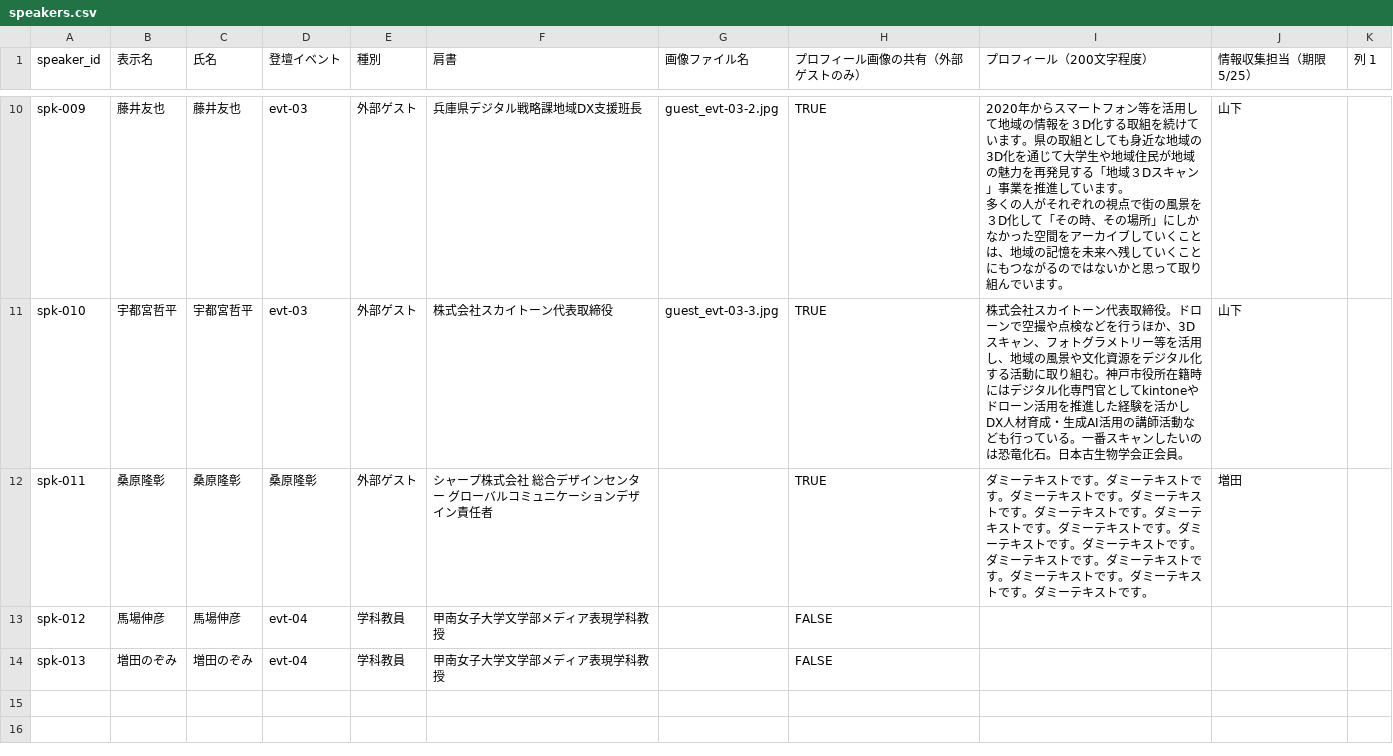
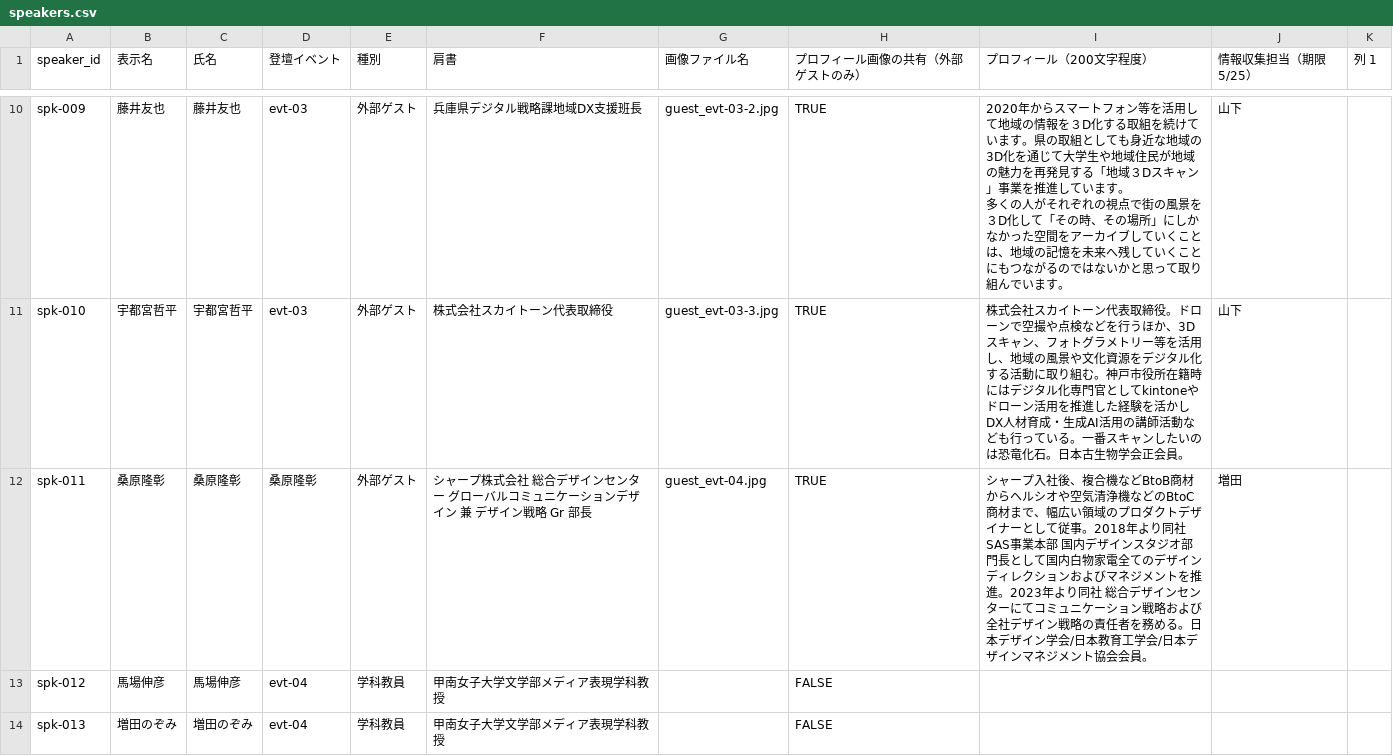
Before and after one commit to kwu-cms/machinaka-campus-2026, a CSV file: data/speakers.csv, drawn as a sheet; only a part is shown, gaps mark what is left out.

Commit message:
chore: sync spreadsheet data and set local DATA_MODE for production

```diff
--- a/data/speakers.csv
+++ b/data/speakers.csv
@@ -13,3 +13,3 @@ spk-009,藤井友也,藤井友也,evt-03,外部ゲスト,兵庫県デジタル
 spk-010,宇都宮哲平,宇都宮哲平,evt-03,外部ゲスト,株式会社スカイトーン代表取締役,guest_evt-03-3.jpg,TRUE,株式会社スカイトーン代表取締役。ドローンで空撮や点検などを行うほか、3Dスキャン、フォトグラメトリー等を活用し、地域の風景や文化資源をデジタル化する活動に取り組む。神戸市役所在籍時にはデジタル化専門官としてkintoneやドローン活用を推進した経験を活かしDX人材育成・生成AI活用の講師活動なども行っている。一番スキャンしたいのは恐竜化石。日本古生物学会正会員。,山下,
-spk-011,桑原隆彰,桑原隆彰,桑原隆彰,外部ゲスト,シャープ株式会社 総合デザインセンター グローバルコミュニケーションデザイン責任者,,TRUE,ダミーテキストです。ダミーテキストです。ダミーテキストです。ダミーテキストです。ダミーテキストです。ダミーテキストです。ダミーテキストです。ダミーテキストです。ダミーテキストです。ダミーテキストです。ダミーテキストです。ダミーテキストです。ダミーテキストです。ダミーテキストです。,増田,
+spk-011,桑原隆彰,桑原隆彰,桑原隆彰,外部ゲスト,シャープ株式会社 総合デザインセンター グローバルコミュニケーションデザイン 兼 デザイン戦略 Gr 部長,guest_evt-04.jpg,TRUE,シャープ入社後、複合機などBtoB商材からヘルシオや空気清浄機などのBtoC商材まで、幅広い領域のプロダクトデザイナーとして従事。2018年より同社 SAS事業本部 国内デザインスタジオ部門長として国内白物家電全てのデザインディレクションおよびマネジメントを推進。2023年より同社 総合デザインセンターにてコミュニケーション戦略および全社デザイン戦略の責任者を務める。日本デザイン学会/日本教育工学会/日本デザインマネジメント協会会員。,増田,
 spk-012,馬場伸彦,馬場伸彦,evt-04,学科教員,甲南女子大学文学部メディア表現学科教授,,FALSE,,,
```
Also changed, not shown: data/events.csv, 2 other files.
